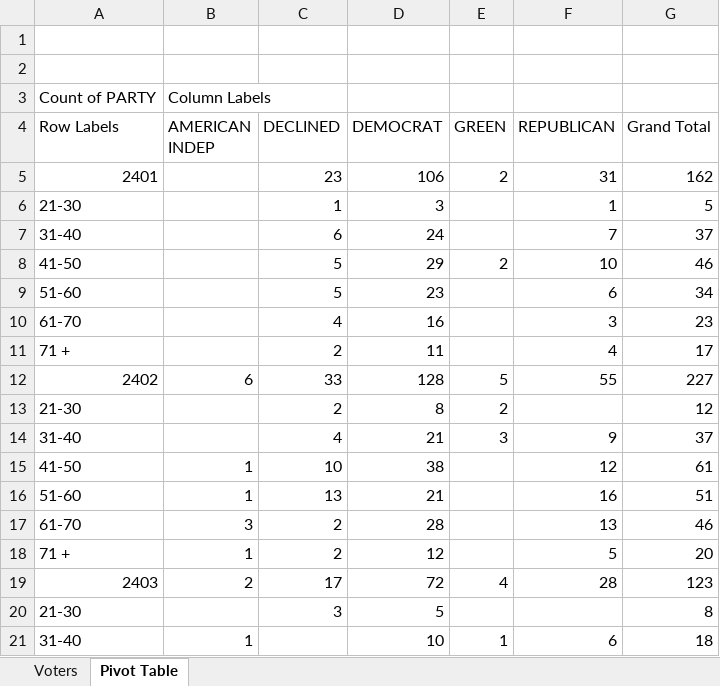
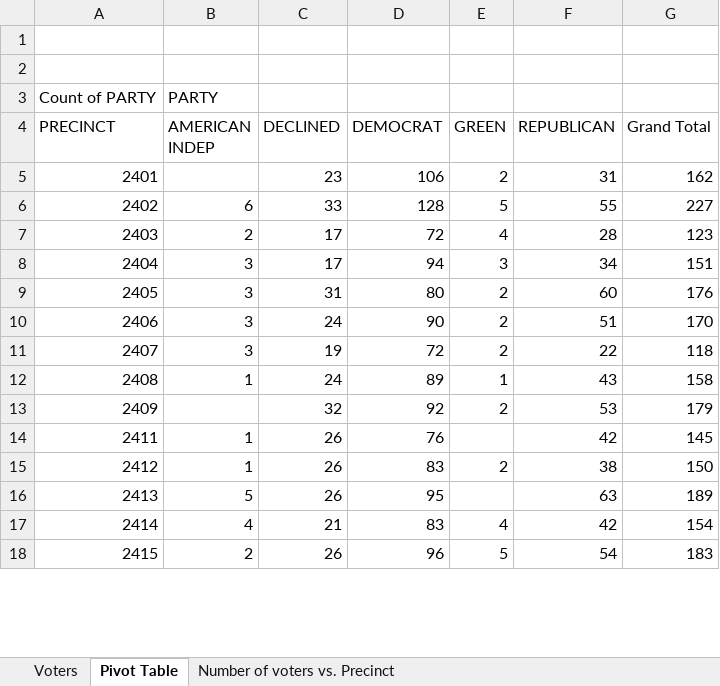
Before and after one commit to RMoore35/Voter-Data, an Excel workbook: Voter Data pivot tables.xlsx, sheet Pivot Table, drawn as a sheet; only a part is shown; the shorter side is filled out with more unchanged rows; values as stored, in another font and other column widths than the file's, no cell formats; the diff covers the shown part only; the diff names each change by its address in the sheet, - before the commit and + after, or states it on an @@ line.

Commit message:
new pivot table file

```diff
--- a/Voter Data pivot tables.xlsx (sheet Pivot Table)
+++ b/Voter Data pivot tables.xlsx (sheet Pivot Table)
+sheet tab: Number of voters vs. Precinct
-B3 (AMERICAN INDEP): Column Labels
+B3 (AMERICAN INDEP): PARTY
@@ column A (PRECINCT) renumbered in row 4 @@
-row 6: 21-30 |  | 1 | 3 |  | 1 | 5
-row 7: 31-40 |  | 6 | 24 |  | 7 | 37
-row 8: 41-50 |  | 5 | 29 | 2 | 10 | 46
-row 9: 51-60 |  | 5 | 23 |  | 6 | 34
-row 10: 61-70 |  | 4 | 16 |  | 3 | 23
-row 11: 71 + |  | 2 | 11 |  | 4 | 17
-row 13: 21-30 |  | 2 | 8 | 2 |  | 12
-row 14: 31-40 |  | 4 | 21 | 3 | 9 | 37
-row 15: 41-50 | 1 | 10 | 38 |  | 12 | 61
-row 16: 51-60 | 1 | 13 | 21 |  | 16 | 51
-row 17: 61-70 | 3 | 2 | 28 |  | 13 | 46
-row 18: 71 + | 1 | 2 | 12 |  | 5 | 20
-row 20: 21-30 |  | 3 | 5 |  |  | 8
-row 21: 31-40 | 1 |  | 10 | 1 | 6 | 18
```
Also changed, not shown: 128 removed rows elsewhere in this sheet, cell formats, charts or pictures.
